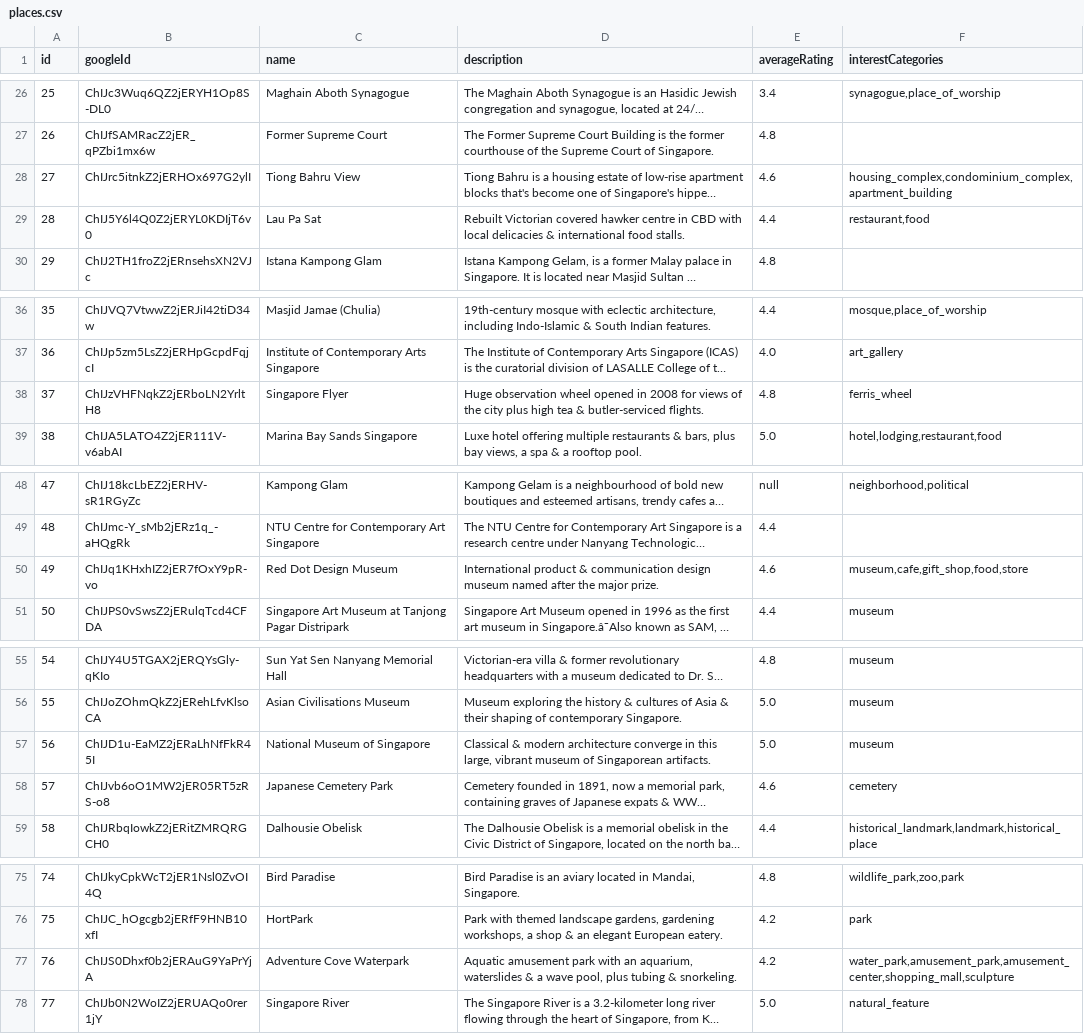
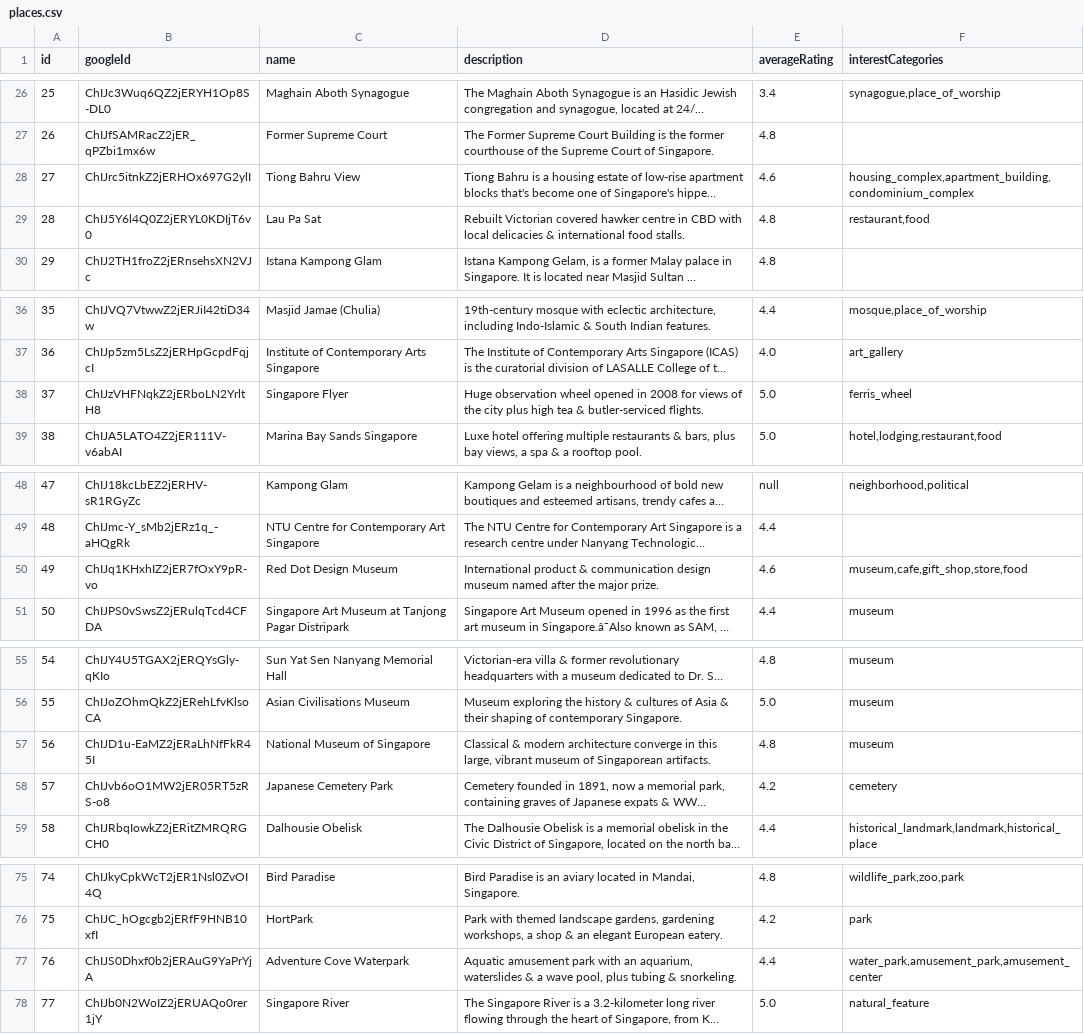
Before and after one commit to Team-2-SA60/KakiGoWhere-Backend, a CSV file: uploads/csv/places.csv, drawn as a sheet; only a part is shown, gaps mark what is left out; long unchanged cells end in …; the diff covers the shown part only; the diff names each change by its address in the sheet, - before the commit and + after, or states it on an @@ line.

```diff
--- a/uploads/csv/places.csv
+++ b/uploads/csv/places.csv
-F28 (interestCategories): housing_complex,condominium_complex,apartment_building
+F28 (interestCategories): housing_complex,apartment_building,condominium_complex
-E29 (averageRating): 4.4
+E29 (averageRating): 4.8
-E38 (averageRating): 4.8
+E38 (averageRating): 5.0
-F50 (interestCategories): museum,cafe,gift_shop,food,store
+F50 (interestCategories): museum,cafe,gift_shop,store,food
-E57 (averageRating): 5.0
+E57 (averageRating): 4.8
-E58 (averageRating): 4.6
+E58 (averageRating): 4.2
-E77 (averageRating): 4.2
+E77 (averageRating): 4.4
-F77 (interestCategories): water_park,amusement_park,amusement_center,shopping_mall,sculpture
+F77 (interestCategories): water_park,amusement_park,amusement_center
```
Also changed, not shown: 14 edited cells elsewhere in this file, uploads/csv/ratings.csv, 2 other files.
